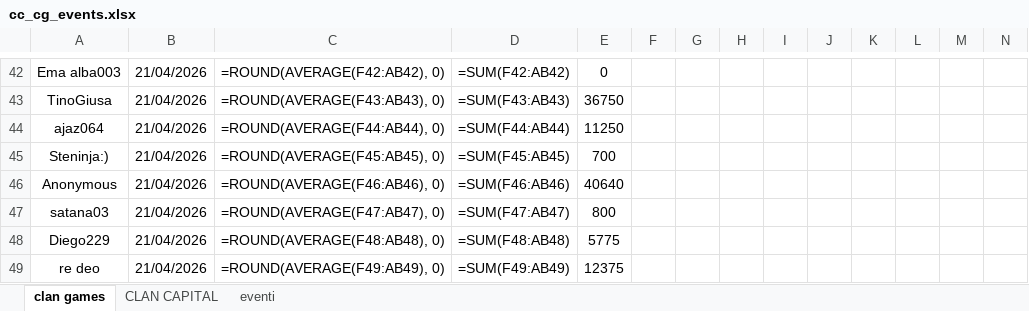
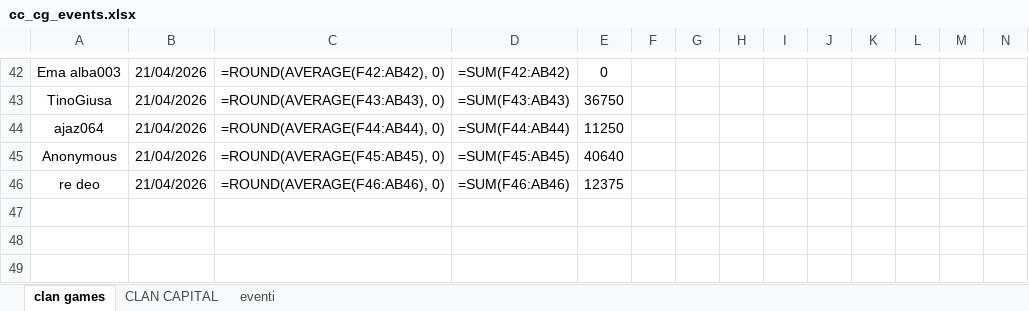
Before and after one commit to piegian99ita/clashMacacos, an Excel workbook: cc_cg_events.xlsx, sheet clan games, drawn as a sheet; only a part is shown, gaps mark what is left out; values as stored, in another font and other column widths than the file's, no borders; formulas without a stored value are shown as written; removed rows and columns are numbered as before the commit, all else as after; rows hold the shown columns only; the diff names each change by its address in the sheet, - before the commit and + after, or states it on an @@ line.

```diff
--- a/cc_cg_events.xlsx (sheet clan games)
+++ b/cc_cg_events.xlsx (sheet clan games)
-row 45: Steninja:) | 21/04/2026 | =ROUND(AVERAGE(F45:AB45), 0) | =SUM(F45:AB45) | 700
-C45: =ROUND(AVERAGE(F46:AB46), 0)
+C45: =ROUND(AVERAGE(F45:AB45), 0)
-D45: =SUM(F46:AB46)
+D45: =SUM(F45:AB45)
-row 47: satana03 | 21/04/2026 | =ROUND(AVERAGE(F47:AB47), 0) | =SUM(F47:AB47) | 800
-row 48: Diego229 | 21/04/2026 | =ROUND(AVERAGE(F48:AB48), 0) | =SUM(F48:AB48) | 5775
-C46: =ROUND(AVERAGE(F49:AB49), 0)
+C46: =ROUND(AVERAGE(F46:AB46), 0)
-D46: =SUM(F49:AB49)
+D46: =SUM(F46:AB46)
```
